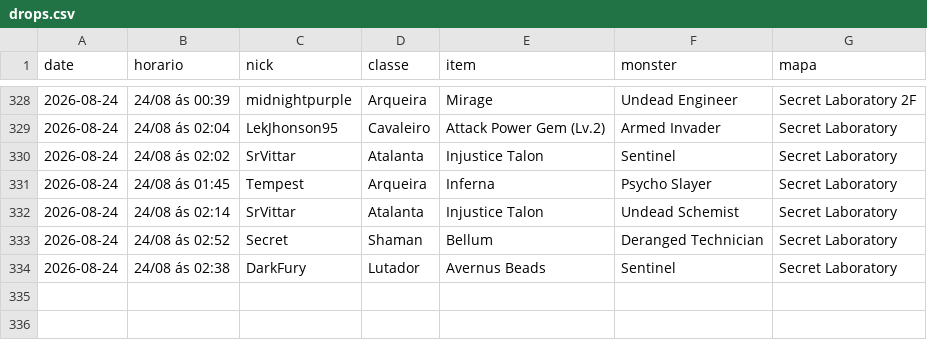
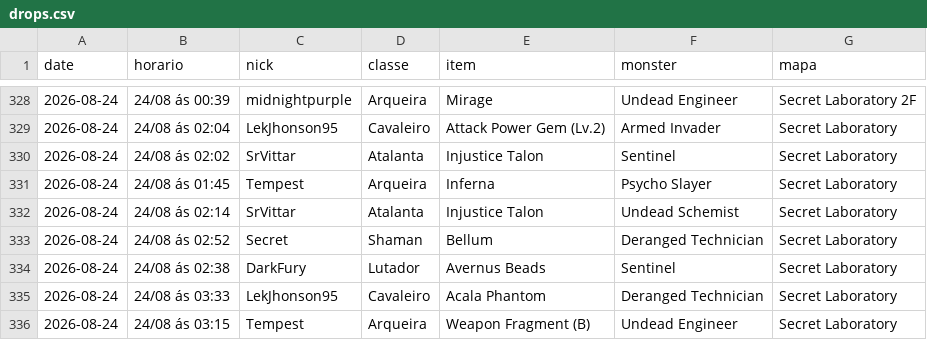
Before and after one commit to FlynMael/aorus-xp-tracker, a CSV file: data/drops.csv, drawn as a sheet; only a part is shown, gaps mark what is left out; the diff names each change by its address in the sheet, - before the commit and + after, or states it on an @@ line.

```diff
--- a/data/drops.csv
+++ b/data/drops.csv
+row 335: 2026-08-24 | 24/08 ás 03:33 | LekJhonson95 | Cavaleiro | Acala Phantom | Deranged Technician | Secret Laboratory
+row 336: 2026-08-24 | 24/08 ás 03:15 | Tempest | Arqueira | Weapon Fragment (B) | Undead Engineer | Secret Laboratory
```
Also changed, not shown: data/drops_grupo2.csv.
